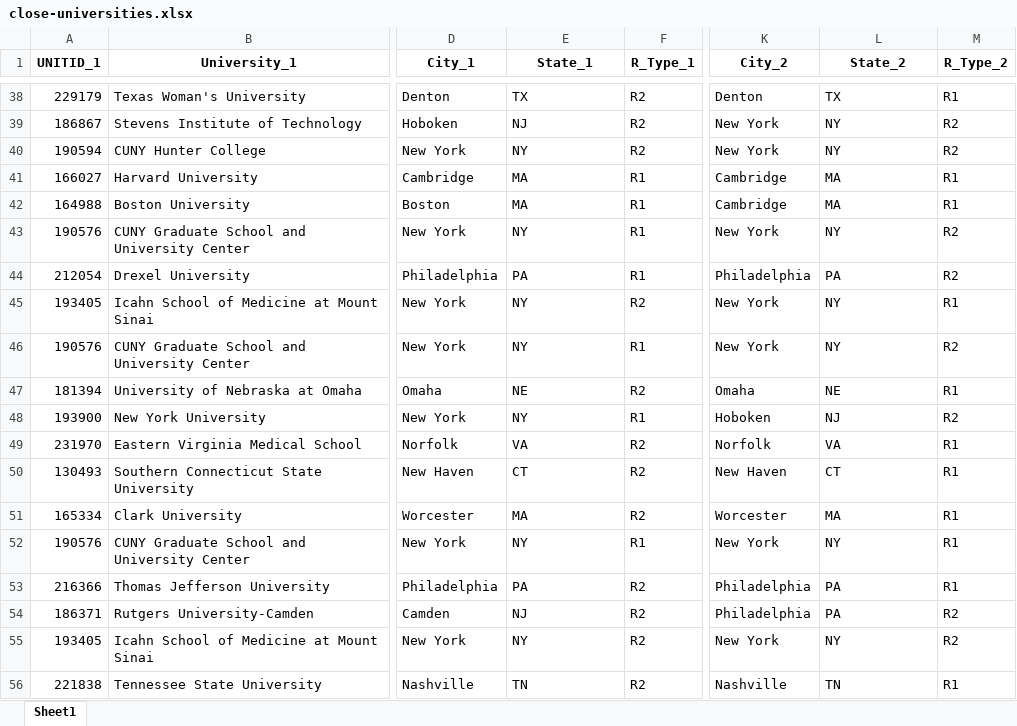
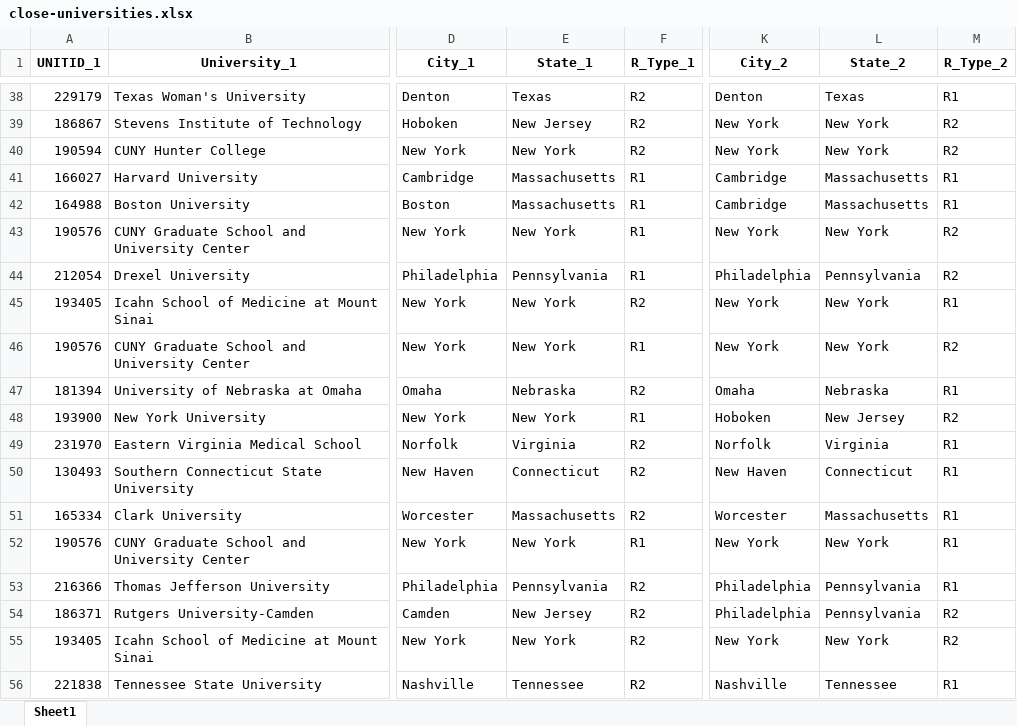
Before and after one commit to shourovrm/university-proximity-map, an Excel workbook: Code/close-universities.xlsx, sheet Sheet1, drawn as a sheet; only a part is shown, gaps mark what is left out; values as stored, in another font and other column widths than the file's, no borders; the diff covers the shown part only; the diff names each change by its address in the sheet, - before the commit and + after, or states it on an @@ line.

Commit message:
updated states

```diff
--- a/Code/close-universities.xlsx (sheet Sheet1)
+++ b/Code/close-universities.xlsx (sheet Sheet1)
-E38 (State_1): TX
+E38 (State_1): Texas
-L38 (State_2): TX
+L38 (State_2): Texas
-E39 (State_1): NJ
+E39 (State_1): New Jersey
-L39:L40 (State_2): NY
+L39:L40 (State_2): New York
-E40 (State_1): NY
+E40 (State_1): New York
-E41:E42 (State_1): MA
+E41:E42 (State_1): Massachusetts
-L41:L42 (State_2): MA
+L41:L42 (State_2): Massachusetts
-E43 (State_1): NY
+E43 (State_1): New York
-L43 (State_2): NY
+L43 (State_2): New York
-E44 (State_1): PA
+E44 (State_1): Pennsylvania
-L44 (State_2): PA
+L44 (State_2): Pennsylvania
-E45:E46 (State_1): NY
+E45:E46 (State_1): New York
-L45:L46 (State_2): NY
+L45:L46 (State_2): New York
-E47 (State_1): NE
+E47 (State_1): Nebraska
-L47 (State_2): NE
+L47 (State_2): Nebraska
-E48 (State_1): NY
+E48 (State_1): New York
-L48 (State_2): NJ
+L48 (State_2): New Jersey
-E49 (State_1): VA
+E49 (State_1): Virginia
-L49 (State_2): VA
+L49 (State_2): Virginia
-E50 (State_1): CT
+E50 (State_1): Connecticut
-L50 (State_2): CT
+L50 (State_2): Connecticut
-E51 (State_1): MA
+E51 (State_1): Massachusetts
-L51 (State_2): MA
+L51 (State_2): Massachusetts
-E52 (State_1): NY
+E52 (State_1): New York
-L52 (State_2): NY
+L52 (State_2): New York
-E53 (State_1): PA
+E53 (State_1): Pennsylvania
-L53:L54 (State_2): PA
+L53:L54 (State_2): Pennsylvania
-E54 (State_1): NJ
+E54 (State_1): New Jersey
-E55 (State_1): NY
+E55 (State_1): New York
-L55 (State_2): NY
+L55 (State_2): New York
-E56 (State_1): TN
+E56 (State_1): Tennessee
-L56 (State_2): TN
+L56 (State_2): Tennessee
```
Also changed, not shown: 1024 edited cells elsewhere in this sheet, Code/cs_non_matched.xlsx, 2 other files.
